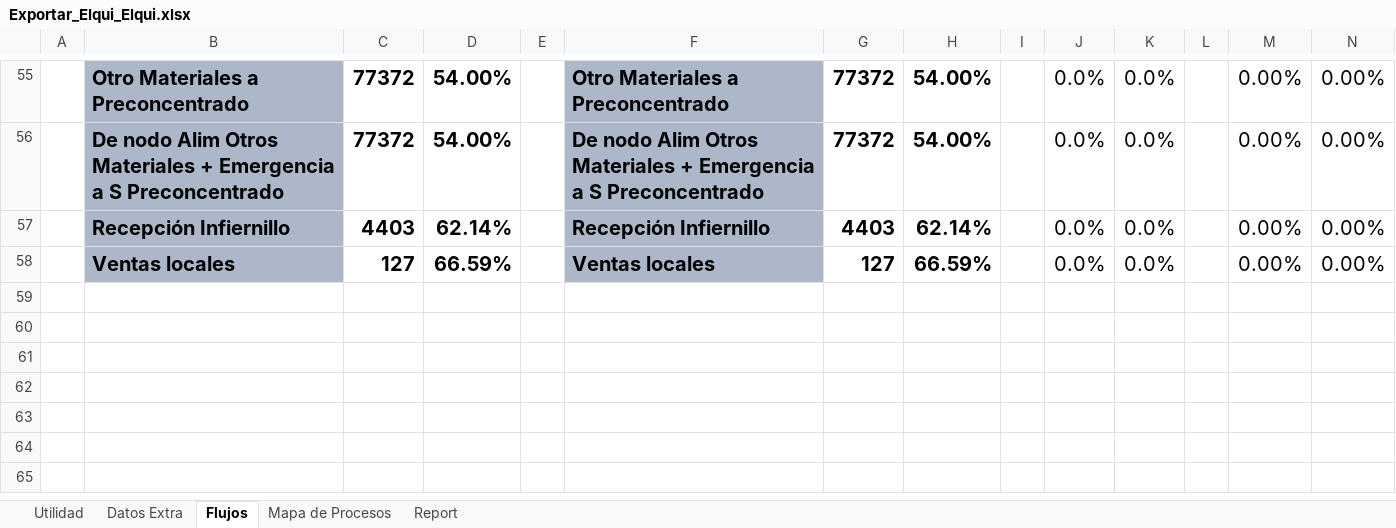
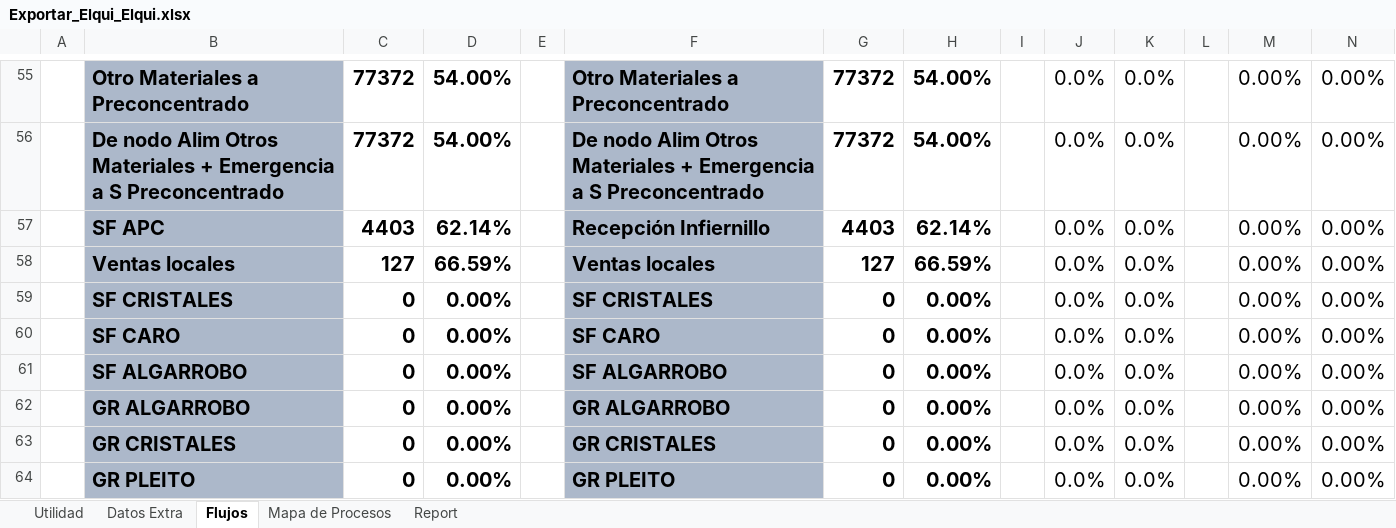
Before and after one commit to fracastr/minera, an Excel workbook: public/Export/Exportar_Elqui_Elqui.xlsx, sheet Flujos, drawn as a sheet; only a part is shown, gaps mark what is left out; values as stored, in another font and other column widths than the file's, no borders; conditional formats not drawn; rows hold the shown columns only; the diff names each change by its address in the sheet, - before the commit and + after, or states it on an @@ line.

```diff
--- a/public/Export/Exportar_Elqui_Elqui.xlsx (sheet Flujos)
+++ b/public/Export/Exportar_Elqui_Elqui.xlsx (sheet Flujos)
-B57: Recepción Infiernillo
+B57: SF APC
+row 59:  | SF CRISTALES | 0 | 0.00% |  | SF CRISTALES | 0 | 0.00% |  | 0.0% | 0.0% |  | 0.00% | 0.00%
+row 60:  | SF CARO | 0 | 0.00% |  | SF CARO | 0 | 0.00% |  | 0.0% | 0.0% |  | 0.00% | 0.00%
+row 61:  | SF ALGARROBO | 0 | 0.00% |  | SF ALGARROBO | 0 | 0.00% |  | 0.0% | 0.0% |  | 0.00% | 0.00%
+row 62:  | GR ALGARROBO | 0 | 0.00% |  | GR ALGARROBO | 0 | 0.00% |  | 0.0% | 0.0% |  | 0.00% | 0.00%
+row 63:  | GR CRISTALES | 0 | 0.00% |  | GR CRISTALES | 0 | 0.00% |  | 0.0% | 0.0% |  | 0.00% | 0.00%
+row 64:  | GR PLEITO | 0 | 0.00% |  | GR PLEITO | 0 | 0.00% |  | 0.0% | 0.0% |  | 0.00% | 0.00%
```
Also changed, not shown: sheet Mapa de Procesos, formulas that keep their value, 2 other files.
